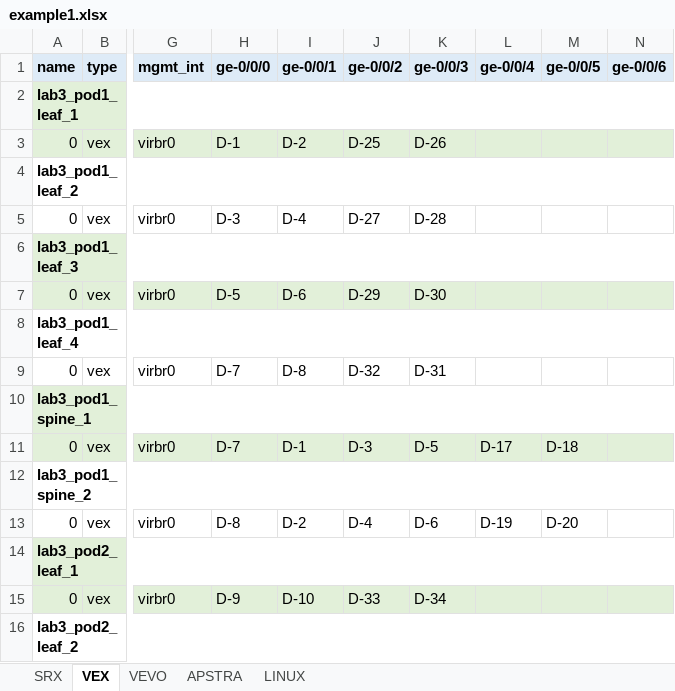
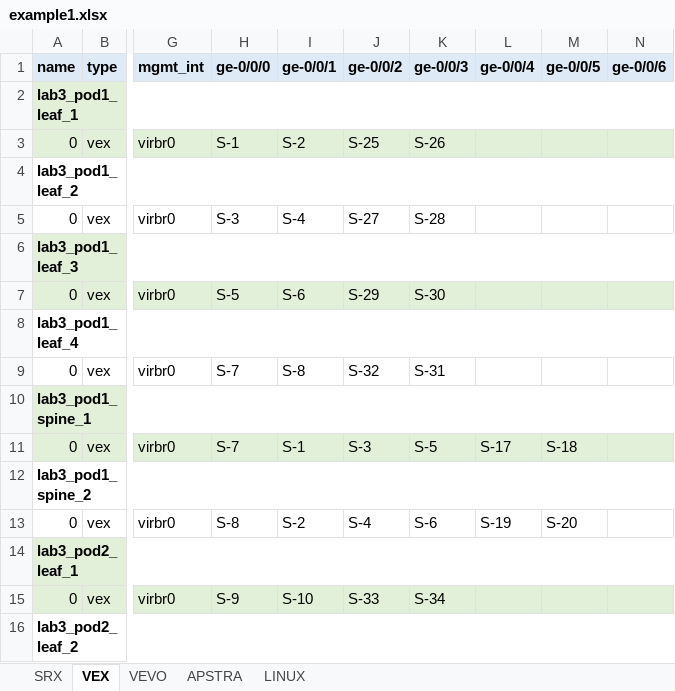
Before and after one commit to gilbertorgit/vjunos_kvm, an Excel workbook: lab1_byot/examples/example1.xlsx, sheet VEX, drawn as a sheet; only a part is shown, gaps mark what is left out; values as stored, in another font and other column widths than the file's, no borders; the diff covers the shown part only; the diff names each change by its address in the sheet, - before the commit and + after, or states it on an @@ line.

Commit message:
version 0.1

```diff
--- a/lab1_byot/examples/example1.xlsx (sheet VEX)
+++ b/lab1_byot/examples/example1.xlsx (sheet VEX)
-H3 (ge-0/0/0): D-1
+H3 (ge-0/0/0): S-1
-I3 (ge-0/0/1): D-2
+I3 (ge-0/0/1): S-2
-J3 (ge-0/0/2): D-25
+J3 (ge-0/0/2): S-25
-K3 (ge-0/0/3): D-26
+K3 (ge-0/0/3): S-26
-H5 (ge-0/0/0): D-3
+H5 (ge-0/0/0): S-3
-I5 (ge-0/0/1): D-4
+I5 (ge-0/0/1): S-4
-J5 (ge-0/0/2): D-27
+J5 (ge-0/0/2): S-27
-K5 (ge-0/0/3): D-28
+K5 (ge-0/0/3): S-28
-H7 (ge-0/0/0): D-5
+H7 (ge-0/0/0): S-5
-I7 (ge-0/0/1): D-6
+I7 (ge-0/0/1): S-6
-J7 (ge-0/0/2): D-29
+J7 (ge-0/0/2): S-29
-K7 (ge-0/0/3): D-30
+K7 (ge-0/0/3): S-30
-H9 (ge-0/0/0): D-7
+H9 (ge-0/0/0): S-7
-I9 (ge-0/0/1): D-8
+I9 (ge-0/0/1): S-8
-J9 (ge-0/0/2): D-32
+J9 (ge-0/0/2): S-32
-K9 (ge-0/0/3): D-31
+K9 (ge-0/0/3): S-31
-H11 (ge-0/0/0): D-7
+H11 (ge-0/0/0): S-7
-I11 (ge-0/0/1): D-1
+I11 (ge-0/0/1): S-1
-J11 (ge-0/0/2): D-3
+J11 (ge-0/0/2): S-3
-K11 (ge-0/0/3): D-5
+K11 (ge-0/0/3): S-5
-L11 (ge-0/0/4): D-17
+L11 (ge-0/0/4): S-17
-M11 (ge-0/0/5): D-18
+M11 (ge-0/0/5): S-18
-H13 (ge-0/0/0): D-8
+H13 (ge-0/0/0): S-8
-I13 (ge-0/0/1): D-2
+I13 (ge-0/0/1): S-2
-J13 (ge-0/0/2): D-4
+J13 (ge-0/0/2): S-4
-K13 (ge-0/0/3): D-6
+K13 (ge-0/0/3): S-6
-L13 (ge-0/0/4): D-19
+L13 (ge-0/0/4): S-19
-M13 (ge-0/0/5): D-20
+M13 (ge-0/0/5): S-20
-H15 (ge-0/0/0): D-9
+H15 (ge-0/0/0): S-9
-I15 (ge-0/0/1): D-10
+I15 (ge-0/0/1): S-10
-J15 (ge-0/0/2): D-33
+J15 (ge-0/0/2): S-33
-K15 (ge-0/0/3): D-34
+K15 (ge-0/0/3): S-34
```
Also changed, not shown: 32 edited cells elsewhere in this sheet, sheet SRX, 3 other files.
